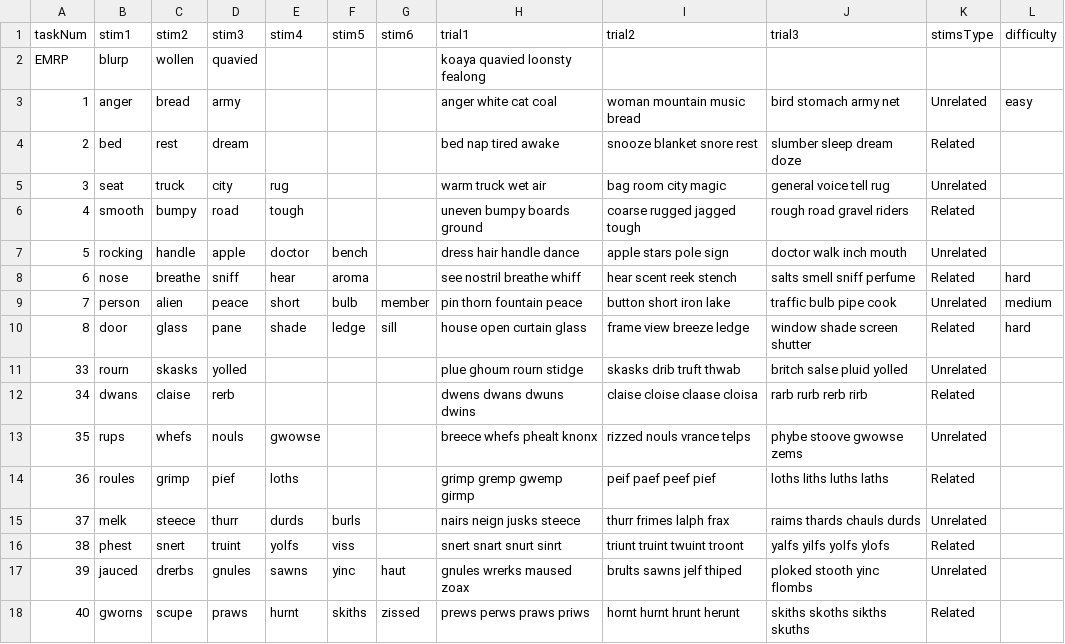
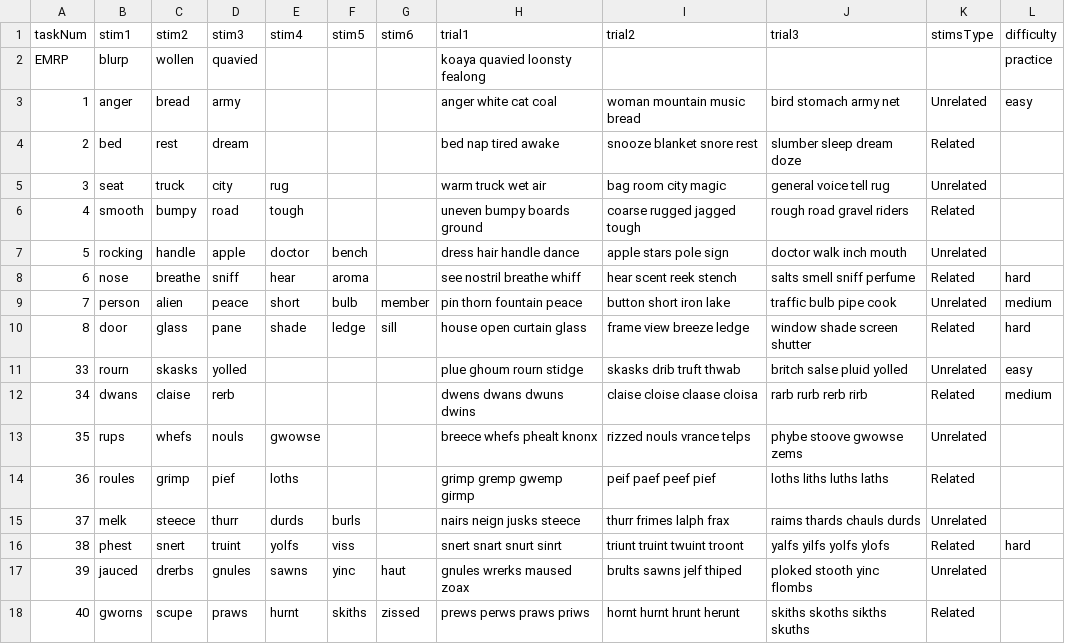
Before and after one commit to uchicago-memory-lab/r56-questions, a CSV file: questions/csv/EMWordStim.csv, drawn as a sheet.

```diff
--- a/questions/csv/EMWordStim.csv
+++ b/questions/csv/EMWordStim.csv
@@ -1,3 +1,3 @@
 taskNum,stim1,stim2,stim3,stim4,stim5,stim6,trial1,trial2,trial3,stimsType,difficulty
-EMRP,blurp,wollen,quavied,,,,koaya quavied loonsty fealong,,,,
+EMRP,blurp,wollen,quavied,,,,koaya quavied loonsty fealong,,,,practice
 1,anger,bread,army,,,,anger white cat coal, woman  mountain   music  bread, bird  stomach   army  net,Unrelated,easy
@@ -10,4 +10,4 @@ EMRP,blurp,wollen,quavied,,,,koaya quavied loonsty fealong,,,,
 8,door,glass,pane,shade,ledge,sill,house open curtain glass ,frame view breeze  ledge ,window  shade  screen shutter,Related,hard
-33,rourn,skasks,yolled,,,,plue  ghoum rourn stidge,skasks drib truft thwab,britch salse  pluid yolled,Unrelated,
-34,dwans,claise,rerb,,,,dwens dwans   dwuns  dwins,claise  cloise  claase  cloisa,rarb  rurb rerb rirb,Related,
+33,rourn,skasks,yolled,,,,plue  ghoum rourn stidge,skasks drib truft thwab,britch salse  pluid yolled,Unrelated,easy
+34,dwans,claise,rerb,,,,dwens dwans   dwuns  dwins,claise  cloise  claase  cloisa,rarb  rurb rerb rirb,Related,medium
 35,rups,whefs,nouls,gwowse,,,breece whefs phealt knonx,rizzed nouls vrance telps,phybe  stoove  gwowse  zems,Unrelated,
@@ -15,3 +15,3 @@ EMRP,blurp,wollen,quavied,,,,koaya quavied loonsty fealong,,,,
 37,melk,steece,thurr,durds,burls,,nairs neign  jusks steece ,thurr  frimes lalph  frax,raims  thards  chauls durds  ,Unrelated,
-38,phest,snert,truint,yolfs,viss,,snert  snart  snurt  sinrt,triunt  truint  twuint  troont,yalfs  yilfs  yolfs   ylofs,Related,
+38,phest,snert,truint,yolfs,viss,,snert  snart  snurt  sinrt,triunt  truint  twuint  troont,yalfs  yilfs  yolfs   ylofs,Related,hard
 39,jauced,drerbs,gnules,sawns,yinc,haut,gnules  wrerks  maused  zoax,brults sawns  jelf  thiped,ploked stooth yinc flombs,Unrelated,
```
Also changed, not shown: questions/csv/endSurvey.csv, 4 other files.
